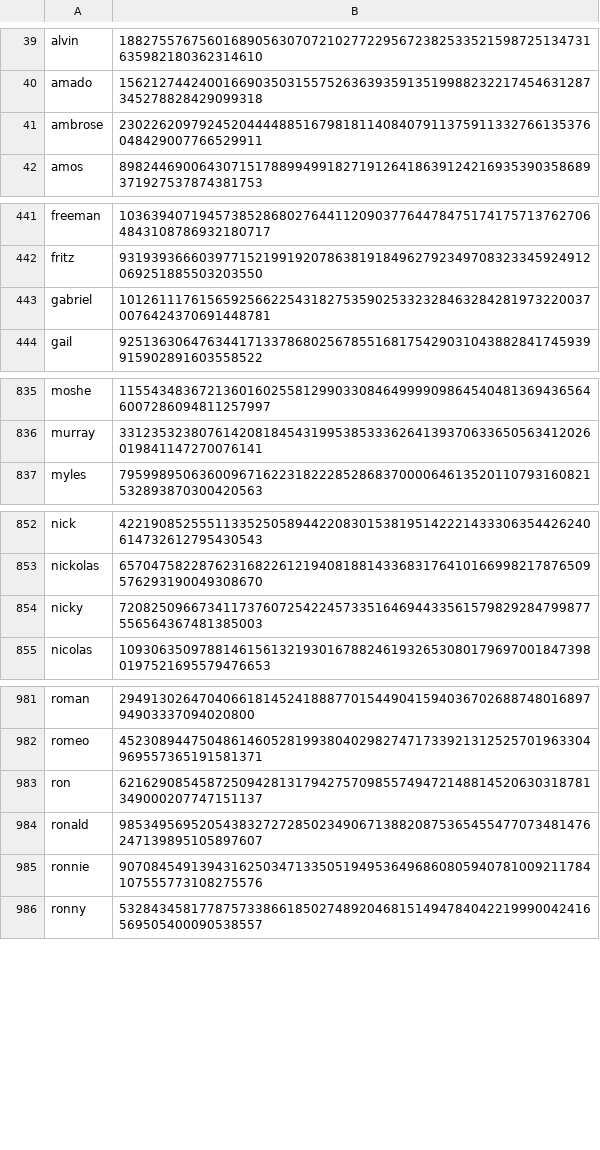
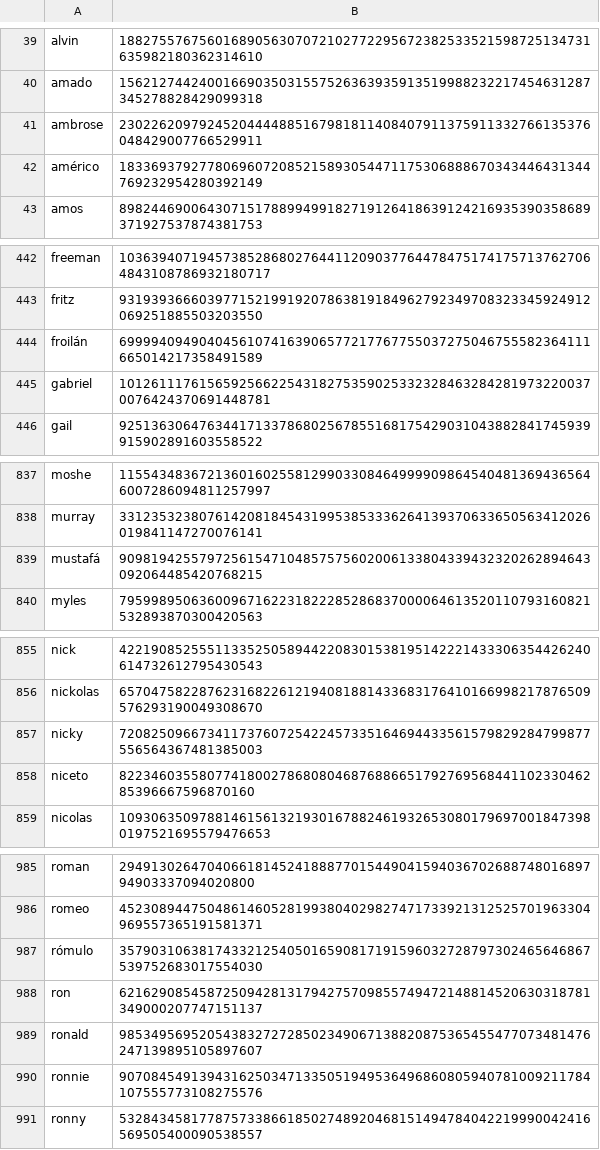
Before and after one commit to Zimtente/ens-collections, a CSV file: collections/male-firstnames.csv, drawn as a sheet; only a part is shown, gaps mark what is left out; the diff covers the shown part only; the diff names each change by its address in the sheet, - before the commit and + after, or states it on an @@ line.

Commit message:
Update male-firstnames.csv
I would like to request to add these Spanish names to the list of male names.

```diff
--- a/collections/male-firstnames.csv
+++ b/collections/male-firstnames.csv
+row 42: américo | 18336937927780696072085215893054471175306888670343446431344769232954280392149
+row 444: froilán | 69999409490404561074163906577217767755037275046755582364111665014217358491589
+row 839: mustafá | 90981942557972561547104857575602006133804339432320262894643092064485420768215
+row 858: niceto | 8223460355807741800278680804687688665179276956844110233046285396667596870160
+row 987: rómulo | 35790310638174332125405016590817191596032728797302465646867539752683017554030
```
Also changed, not shown: 1 added row elsewhere in this file.
